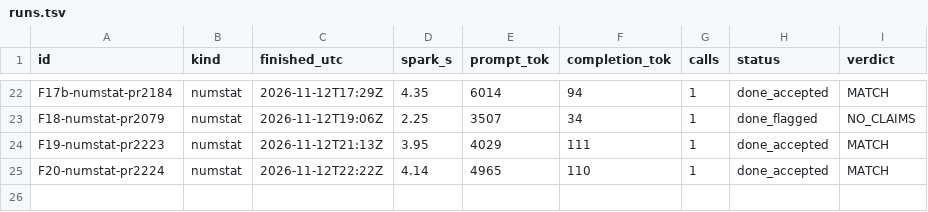
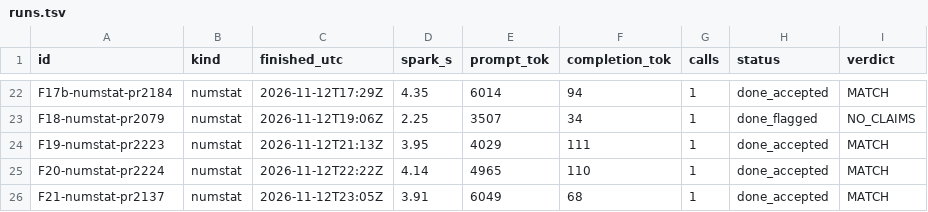
Before and after one commit to kamilkreiser/Wednesday, a TSV file: 2_Project_Files/local-model/filler/runs.tsv, drawn as a sheet; only a part is shown, gaps mark what is left out; the diff names each change by its address in the sheet, - before the commit and + after, or states it on an @@ line.

```diff
--- a/2_Project_Files/local-model/filler/runs.tsv
+++ b/2_Project_Files/local-model/filler/runs.tsv
+row 26: F21-numstat-pr2137 | numstat | 2026-11-12T23:05Z | 3.91 | 6049 | 68 | 1 | done_accepted | MATCH
```
Also changed, not shown: 2_Project_Files/local-model/filler/queue.tsv, 12 other files.
